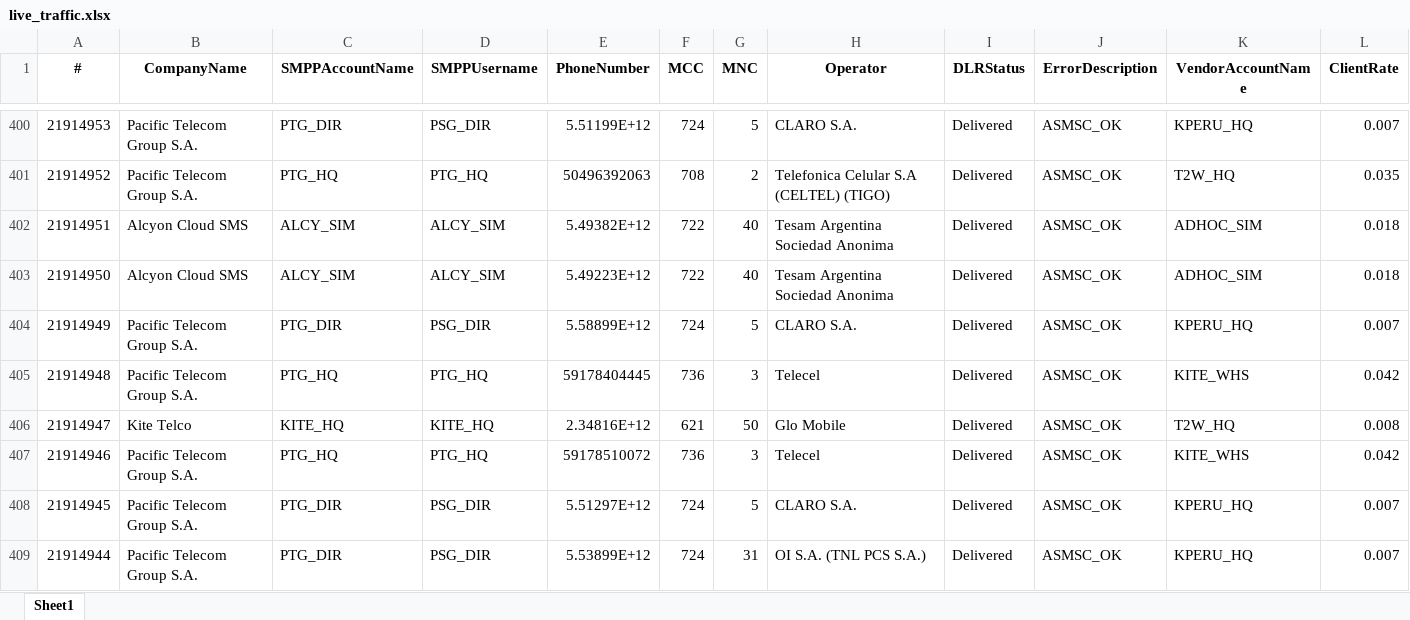
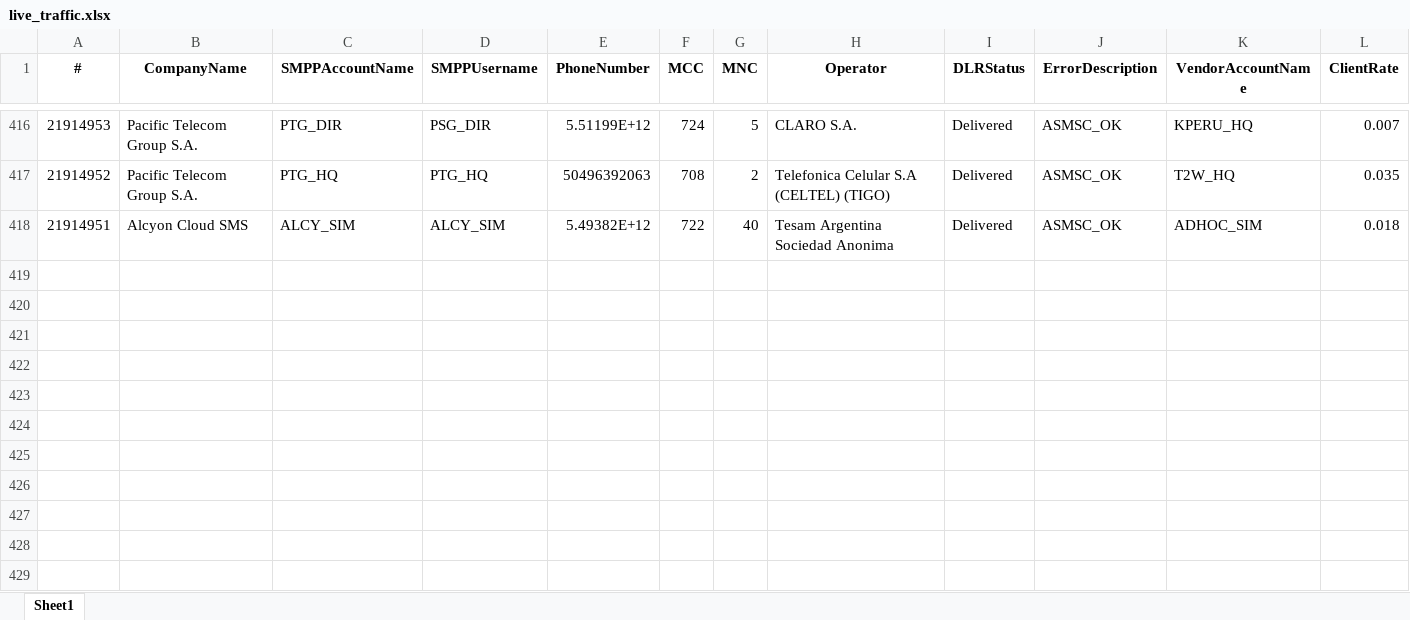
Before and after one commit to ricardosoto21/Teldash, an Excel workbook: datos/live_traffic.xlsx, sheet Sheet1, drawn as a sheet; only a part is shown, gaps mark what is left out; values as stored, in another font and other column widths than the file's, no borders; removed rows and columns are numbered as before the commit, all else as after; rows hold the shown columns only; the diff covers the shown part only; the diff names each change by its address in the sheet, - before the commit and + after, or states it on an @@ line.

```diff
--- a/datos/live_traffic.xlsx (sheet Sheet1)
+++ b/datos/live_traffic.xlsx (sheet Sheet1)
-row 403: 21914950 | Alcyon Cloud SMS | ALCY_SIM | ALCY_SIM | 5.49223E+12 | 722 | 40 | Tesam Argentina Sociedad Anonima | Delivered | ASMSC_OK | ADHOC_SIM | 0.018
-row 404: 21914949 | Pacific Telecom Group S.A. | PTG_DIR | PSG_DIR | 5.58899E+12 | 724 | 5 | CLARO S.A. | Delivered | ASMSC_OK | KPERU_HQ | 0.007
-row 405: 21914948 | Pacific Telecom Group S.A. | PTG_HQ | PTG_HQ | 59178404445 | 736 | 3 | Telecel | Delivered | ASMSC_OK | KITE_WHS | 0.042
-row 406: 21914947 | Kite Telco | KITE_HQ | KITE_HQ | 2.34816E+12 | 621 | 50 | Glo Mobile | Delivered | ASMSC_OK | T2W_HQ | 0.008
-row 407: 21914946 | Pacific Telecom Group S.A. | PTG_HQ | PTG_HQ | 59178510072 | 736 | 3 | Telecel | Delivered | ASMSC_OK | KITE_WHS | 0.042
-row 408: 21914945 | Pacific Telecom Group S.A. | PTG_DIR | PSG_DIR | 5.51297E+12 | 724 | 5 | CLARO S.A. | Delivered | ASMSC_OK | KPERU_HQ | 0.007
-row 409: 21914944 | Pacific Telecom Group S.A. | PTG_DIR | PSG_DIR | 5.53899E+12 | 724 | 31 | OI S.A. (TNL PCS S.A.) | Delivered | ASMSC_OK | KPERU_HQ | 0.007
```
Also changed, not shown: 16 added rows, 6 removed rows and 4 moved rows elsewhere in this sheet.
